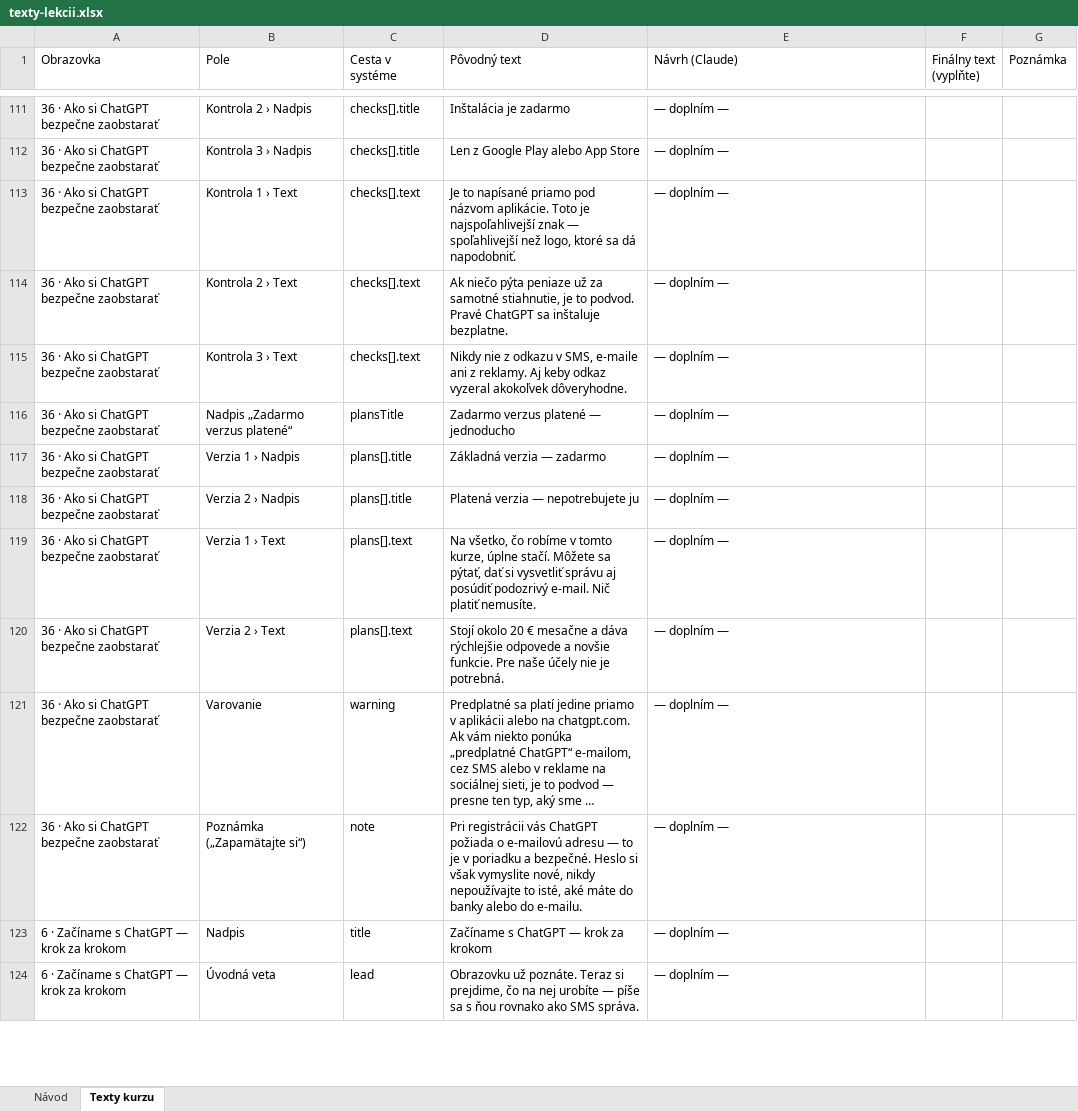
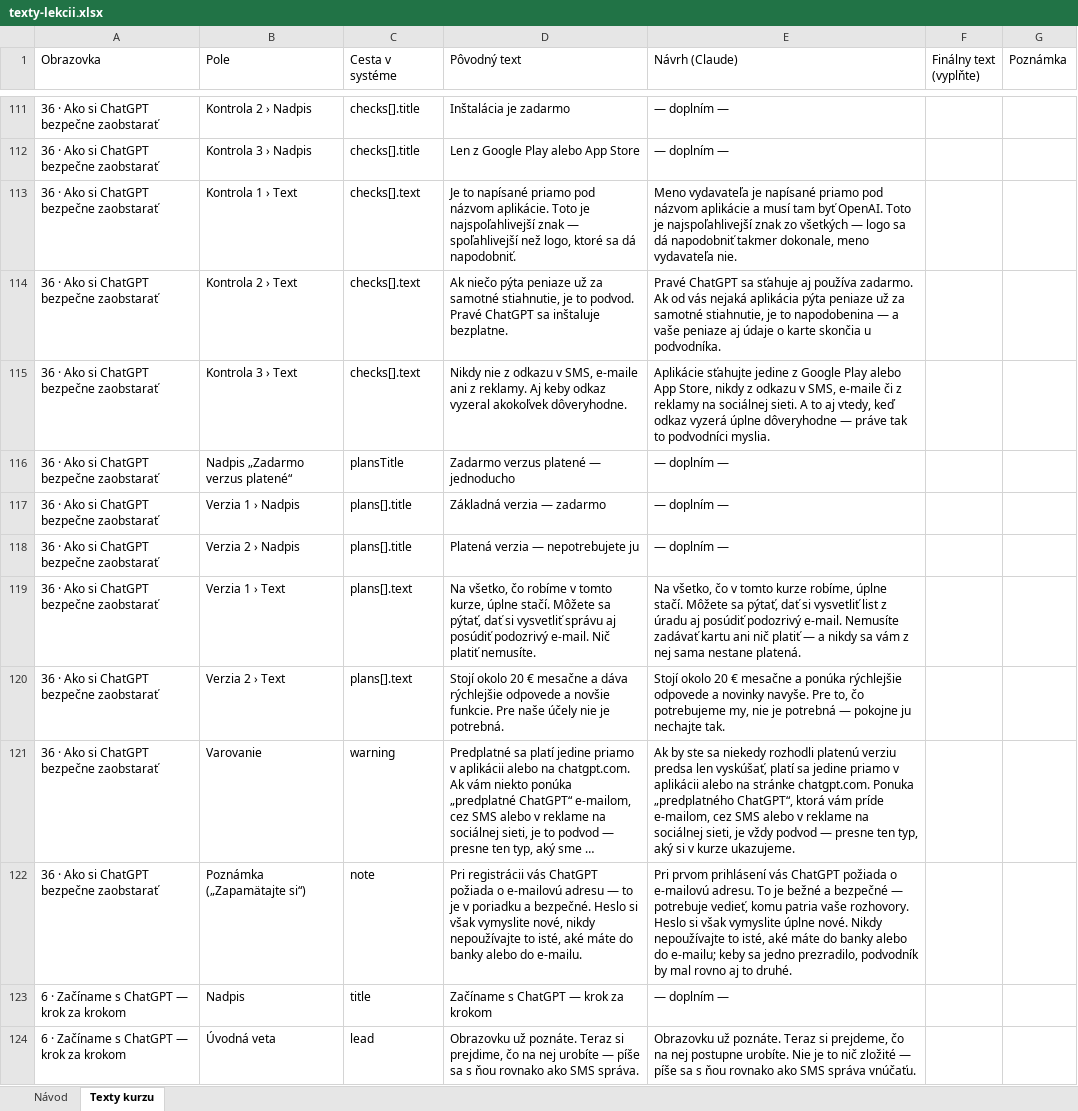
Before and after one commit to jzac369/mudro-a-bezpecne-online, an Excel workbook: dokumenty/texty-lekcii.xlsx, sheet Texty kurzu, drawn as a sheet; only a part is shown, gaps mark what is left out; long unchanged cells end in …; values as stored, in another font and other column widths than the file's, no cell formats; the diff covers the shown part only; the diff names each change by its address in the sheet, - before the commit and + after, or states it on an @@ line.

```diff
--- a/dokumenty/texty-lekcii.xlsx (sheet Texty kurzu)
+++ b/dokumenty/texty-lekcii.xlsx (sheet Texty kurzu)
-E113 (Návrh (Claude)): — doplním —
+E113 (Návrh (Claude)): Meno vydavateľa je napísané priamo pod názvom aplikácie a musí tam byť OpenAI. Toto je najspoľahlivejší znak zo všetkých — logo sa dá napodobniť takmer dokonale, meno vydavateľa nie.
-E114 (Návrh (Claude)): — doplním —
+E114 (Návrh (Claude)): Pravé ChatGPT sa sťahuje aj používa zadarmo. Ak od vás nejaká aplikácia pýta peniaze už za samotné stiahnutie, je to napodobenina — a vaše peniaze aj údaje o karte skončia u podvodníka.
-E115 (Návrh (Claude)): — doplním —
+E115 (Návrh (Claude)): Aplikácie sťahujte jedine z Google Play alebo App Store, nikdy z odkazu v SMS, e-maile či z reklamy na sociálnej sieti. A to aj vtedy, keď odkaz vyzerá úplne dôveryhodne — práve tak to podvodníci myslia.
-E119 (Návrh (Claude)): — doplním —
+E119 (Návrh (Claude)): Na všetko, čo v tomto kurze robíme, úplne stačí. Môžete sa pýtať, dať si vysvetliť list z úradu aj posúdiť podozrivý e-mail. Nemusíte zadávať kartu ani nič platiť — a nikdy sa vám z nej sama nestane platená.
-E120 (Návrh (Claude)): — doplním —
+E120 (Návrh (Claude)): Stojí okolo 20 € mesačne a ponúka rýchlejšie odpovede a novinky navyše. Pre to, čo potrebujeme my, nie je potrebná — pokojne ju nechajte tak.
-E121 (Návrh (Claude)): — doplním —
+E121 (Návrh (Claude)): Ak by ste sa niekedy rozhodli platenú verziu predsa len vyskúšať, platí sa jedine priamo v aplikácii alebo na stránke chatgpt.com. Ponuka „predplatného ChatGPT“, ktorá vám príde e-mailom, cez SMS alebo v reklame na sociálnej sieti, je vždy podvod — presne ten typ, aký si v kurze ukazujeme.
-E122 (Návrh (Claude)): — doplním —
+E122 (Návrh (Claude)): Pri prvom prihlásení vás ChatGPT požiada o e-mailovú adresu. To je bežné a bezpečné — potrebuje vedieť, komu patria vaše rozhovory. Heslo si však vymyslite úplne nové. Nikdy nepoužívajte to isté, aké máte do banky alebo do e-mailu; keby sa jedno prezradilo, podvodník by mal rovno aj to druhé.
-E124 (Návrh (Claude)): — doplním —
+E124 (Návrh (Claude)): Obrazovku už poznáte. Teraz si prejdeme, čo na nej postupne urobíte. Nie je to nič zložité — píše sa s ňou rovnako ako SMS správa vnúčaťu.
```
Also changed, not shown: 107 edited cells elsewhere in this sheet, cell formats, 1 other file.
